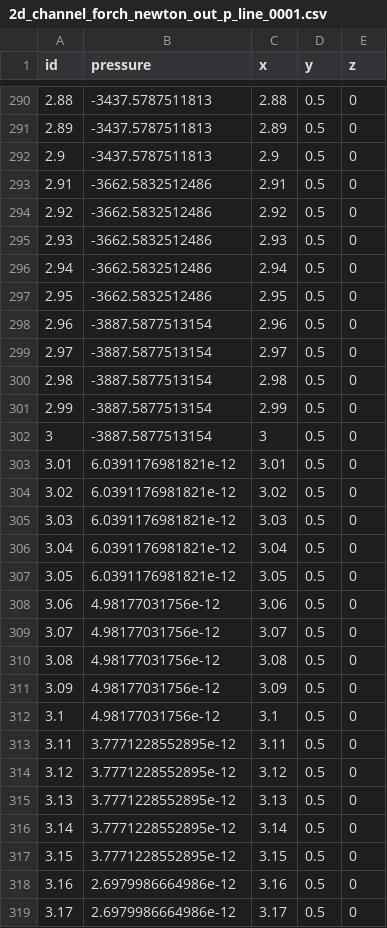
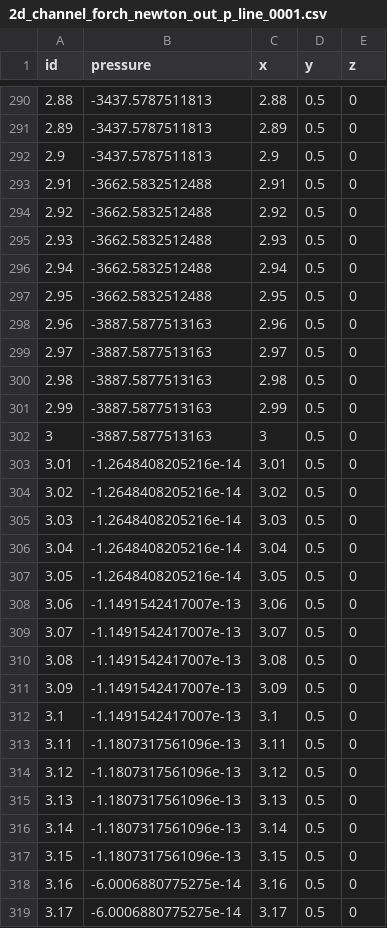
Before and after one commit to alb-sey/otter, a CSV file: 2d_channel_forch/2d_channel_forch_newton_out_p_line_0001.csv, drawn as a sheet; only a part is shown, gaps mark what is left out; the diff covers the shown part only.

```diff
--- a/2d_channel_forch/2d_channel_forch_newton_out_p_line_0001.csv
+++ b/2d_channel_forch/2d_channel_forch_newton_out_p_line_0001.csv
@@ -292,28 +292,28 @@ id,pressure,x,y,z
 2.9,-3437.5787511813,2.9,0.5,0
-2.91,-3662.5832512486,2.91,0.5,0
-2.92,-3662.5832512486,2.92,0.5,0
-2.93,-3662.5832512486,2.93,0.5,0
-2.94,-3662.5832512486,2.94,0.5,0
-2.95,-3662.5832512486,2.95,0.5,0
-2.96,-3887.5877513154,2.96,0.5,0
-2.97,-3887.5877513154,2.97,0.5,0
-2.98,-3887.5877513154,2.98,0.5,0
-2.99,-3887.5877513154,2.99,0.5,0
-3,-3887.5877513154,3,0.5,0
-3.01,6.0391176981821e-12,3.01,0.5,0
-3.02,6.0391176981821e-12,3.02,0.5,0
-3.03,6.0391176981821e-12,3.03,0.5,0
-3.04,6.0391176981821e-12,3.04,0.5,0
-3.05,6.0391176981821e-12,3.05,0.5,0
-3.06,4.98177031756e-12,3.06,0.5,0
-3.07,4.98177031756e-12,3.07,0.5,0
-3.08,4.98177031756e-12,3.08,0.5,0
-3.09,4.98177031756e-12,3.09,0.5,0
-3.1,4.98177031756e-12,3.1,0.5,0
-3.11,3.7771228552895e-12,3.11,0.5,0
-3.12,3.7771228552895e-12,3.12,0.5,0
-3.13,3.7771228552895e-12,3.13,0.5,0
-3.14,3.7771228552895e-12,3.14,0.5,0
-3.15,3.7771228552895e-12,3.15,0.5,0
-3.16,2.6979986664986e-12,3.16,0.5,0
-3.17,2.6979986664986e-12,3.17,0.5,0
+2.91,-3662.5832512488,2.91,0.5,0
+2.92,-3662.5832512488,2.92,0.5,0
+2.93,-3662.5832512488,2.93,0.5,0
+2.94,-3662.5832512488,2.94,0.5,0
+2.95,-3662.5832512488,2.95,0.5,0
+2.96,-3887.5877513163,2.96,0.5,0
+2.97,-3887.5877513163,2.97,0.5,0
+2.98,-3887.5877513163,2.98,0.5,0
+2.99,-3887.5877513163,2.99,0.5,0
+3,-3887.5877513163,3,0.5,0
+3.01,-1.2648408205216e-14,3.01,0.5,0
+3.02,-1.2648408205216e-14,3.02,0.5,0
+3.03,-1.2648408205216e-14,3.03,0.5,0
+3.04,-1.2648408205216e-14,3.04,0.5,0
+3.05,-1.2648408205216e-14,3.05,0.5,0
+3.06,-1.1491542417007e-13,3.06,0.5,0
+3.07,-1.1491542417007e-13,3.07,0.5,0
+3.08,-1.1491542417007e-13,3.08,0.5,0
+3.09,-1.1491542417007e-13,3.09,0.5,0
+3.1,-1.1491542417007e-13,3.1,0.5,0
+3.11,-1.1807317561096e-13,3.11,0.5,0
+3.12,-1.1807317561096e-13,3.12,0.5,0
+3.13,-1.1807317561096e-13,3.13,0.5,0
+3.14,-1.1807317561096e-13,3.14,0.5,0
+3.15,-1.1807317561096e-13,3.15,0.5,0
+3.16,-6.0006880775275e-14,3.16,0.5,0
+3.17,-6.0006880775275e-14,3.17,0.5,0
```
Also changed, not shown: 123 edited cells elsewhere in this file, 2d_channel_forch/2d_channel_forch_newton_out_u_line_0001.csv, 16 other files.
